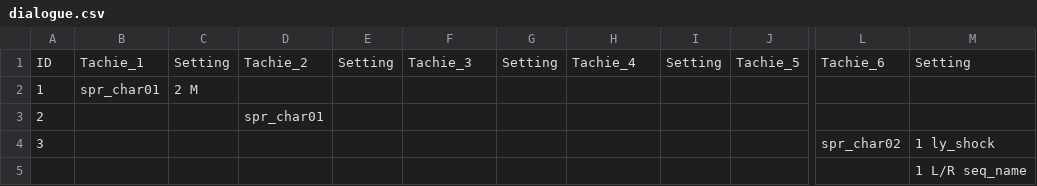
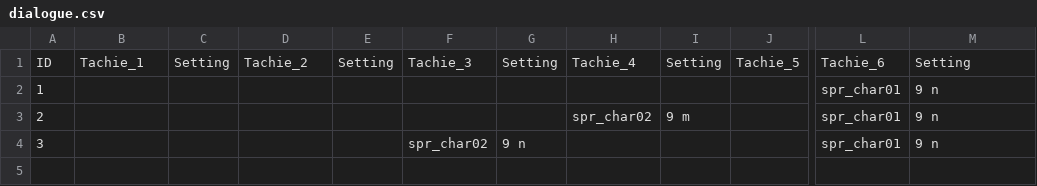
Before and after one commit to pydkenneth/g_md_e_vt_oo_l, a CSV file: dev_tools/datafiles/dialogue.csv, drawn as a sheet; only a part is shown, gaps mark what is left out; rows hold the shown columns only; the diff names each change by its address in the sheet, - before the commit and + after, or states it on an @@ line.

```diff
--- a/dev_tools/datafiles/dialogue.csv
+++ b/dev_tools/datafiles/dialogue.csv
-B2: spr_char01
+B2: (empty)
-C2: 2 M
+C2: (empty)
-L2:L3: (empty)
+L2:L3: spr_char01
-M2:M3: (empty)
+M2:M3: 9 n
-D3: spr_char01
+D3: (empty)
-H3: (empty)
+H3: spr_char02
-I3: (empty)
+I3: 9 m
-F4: (empty)
+F4: spr_char02
-G4: (empty)
+G4: 9 n
-L4: spr_char02
+L4: spr_char01
-M4: 1 ly_shock
+M4: 9 n
-row 5:  |  |  |  |  |  |  |  |  |  |  | 1 L/R seq_name
```
Also changed, not shown: 7 other files.
